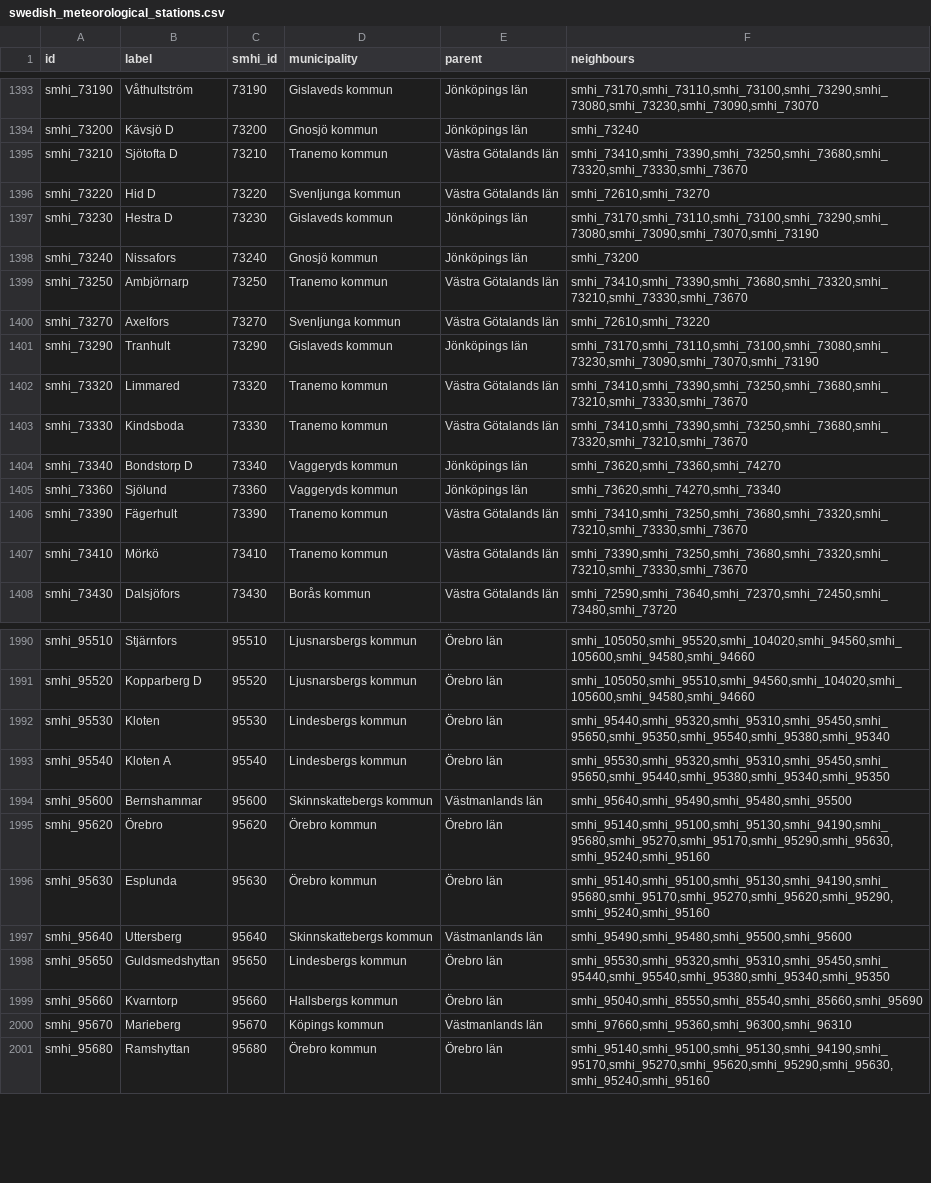
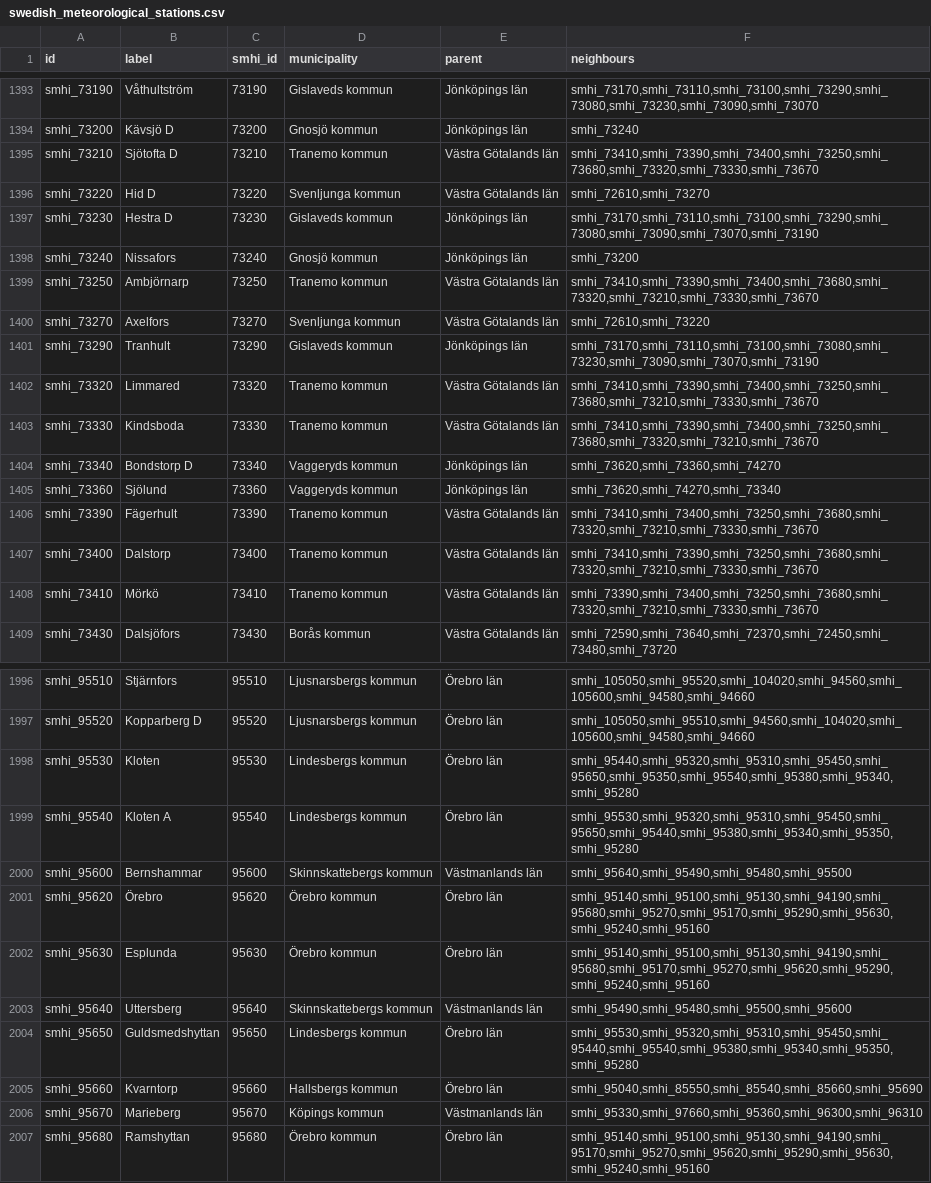
Before and after one commit to marple-newsrobot/marple-datatypes, a CSV file: misc/swedish_meteorological_stations.csv, drawn as a sheet; only a part is shown, gaps mark what is left out; the diff covers the shown part only.

```diff
--- a/misc/swedish_meteorological_stations.csv
+++ b/misc/swedish_meteorological_stations.csv
@@ -1394,3 +1394,3 @@ smhi_73190,Våthultström,73190,Gislaveds kommun,Jönköpings län,"smhi_73170,s
 smhi_73200,Kävsjö D,73200,Gnosjö kommun,Jönköpings län,smhi_73240
-smhi_73210,Sjötofta D,73210,Tranemo kommun,Västra Götalands län,"smhi_73410,smhi_73390,smhi_73250,smhi_73680,smhi_73320,smhi_73330,smhi_73670"
+smhi_73210,Sjötofta D,73210,Tranemo kommun,Västra Götalands län,"smhi_73410,smhi_73390,smhi_73400,smhi_73250,smhi_73680,smhi_73320,smhi_73330,smhi_73670"
 smhi_73220,Hid D,73220,Svenljunga kommun,Västra Götalands län,"smhi_72610,smhi_73270"
@@ -1398,11 +1398,12 @@ smhi_73230,Hestra D,73230,Gislaveds kommun,Jönköpings län,"smhi_73170,smhi_73
 smhi_73240,Nissafors,73240,Gnosjö kommun,Jönköpings län,smhi_73200
-smhi_73250,Ambjörnarp,73250,Tranemo kommun,Västra Götalands län,"smhi_73410,smhi_73390,smhi_73680,smhi_73320,smhi_73210,smhi_73330,smhi_73670"
+smhi_73250,Ambjörnarp,73250,Tranemo kommun,Västra Götalands län,"smhi_73410,smhi_73390,smhi_73400,smhi_73680,smhi_73320,smhi_73210,smhi_73330,smhi_73670"
 smhi_73270,Axelfors,73270,Svenljunga kommun,Västra Götalands län,"smhi_72610,smhi_73220"
 smhi_73290,Tranhult,73290,Gislaveds kommun,Jönköpings län,"smhi_73170,smhi_73110,smhi_73100,smhi_73080,smhi_73230,smhi_73090,smhi_73070,smhi_73190"
-smhi_73320,Limmared,73320,Tranemo kommun,Västra Götalands län,"smhi_73410,smhi_73390,smhi_73250,smhi_73680,smhi_73210,smhi_73330,smhi_73670"
-smhi_73330,Kindsboda,73330,Tranemo kommun,Västra Götalands län,"smhi_73410,smhi_73390,smhi_73250,smhi_73680,smhi_73320,smhi_73210,smhi_73670"
+smhi_73320,Limmared,73320,Tranemo kommun,Västra Götalands län,"smhi_73410,smhi_73390,smhi_73400,smhi_73250,smhi_73680,smhi_73210,smhi_73330,smhi_73670"
+smhi_73330,Kindsboda,73330,Tranemo kommun,Västra Götalands län,"smhi_73410,smhi_73390,smhi_73400,smhi_73250,smhi_73680,smhi_73320,smhi_73210,smhi_73670"
 smhi_73340,Bondstorp D,73340,Vaggeryds kommun,Jönköpings län,"smhi_73620,smhi_73360,smhi_74270"
 smhi_73360,Sjölund,73360,Vaggeryds kommun,Jönköpings län,"smhi_73620,smhi_74270,smhi_73340"
-smhi_73390,Fägerhult,73390,Tranemo kommun,Västra Götalands län,"smhi_73410,smhi_73250,smhi_73680,smhi_73320,smhi_73210,smhi_73330,smhi_73670"
-smhi_73410,Mörkö,73410,Tranemo kommun,Västra Götalands län,"smhi_73390,smhi_73250,smhi_73680,smhi_73320,smhi_73210,smhi_73330,smhi_73670"
+smhi_73390,Fägerhult,73390,Tranemo kommun,Västra Götalands län,"smhi_73410,smhi_73400,smhi_73250,smhi_73680,smhi_73320,smhi_73210,smhi_73330,smhi_73670"
+smhi_73400,Dalstorp,73400,Tranemo kommun,Västra Götalands län,"smhi_73410,smhi_73390,smhi_73250,smhi_73680,smhi_73320,smhi_73210,smhi_73330,smhi_73670"
+smhi_73410,Mörkö,73410,Tranemo kommun,Västra Götalands län,"smhi_73390,smhi_73400,smhi_73250,smhi_73680,smhi_73320,smhi_73210,smhi_73330,smhi_73670"
 smhi_73430,Dalsjöfors,73430,Borås kommun,Västra Götalands län,"smhi_72590,smhi_73640,smhi_72370,smhi_72450,smhi_73480,smhi_73720"
@@ -1991,4 +1997,4 @@ smhi_95510,Stjärnfors,95510,Ljusnarsbergs kommun,Örebro län,"smhi_105050,smhi
 smhi_95520,Kopparberg D,95520,Ljusnarsbergs kommun,Örebro län,"smhi_105050,smhi_95510,smhi_94560,smhi_104020,smhi_105600,smhi_94580,smhi_94660"
-smhi_95530,Kloten,95530,Lindesbergs kommun,Örebro län,"smhi_95440,smhi_95320,smhi_95310,smhi_95450,smhi_95650,smhi_95350,smhi_95540,smhi_95380,smhi_95340"
-smhi_95540,Kloten A,95540,Lindesbergs kommun,Örebro län,"smhi_95530,smhi_95320,smhi_95310,smhi_95450,smhi_95650,smhi_95440,smhi_95380,smhi_95340,smhi_95350"
+smhi_95530,Kloten,95530,Lindesbergs kommun,Örebro län,"smhi_95440,smhi_95320,smhi_95310,smhi_95450,smhi_95650,smhi_95350,smhi_95540,smhi_95380,smhi_95340,smhi_95280"
+smhi_95540,Kloten A,95540,Lindesbergs kommun,Örebro län,"smhi_95530,smhi_95320,smhi_95310,smhi_95450,smhi_95650,smhi_95440,smhi_95380,smhi_95340,smhi_95350,smhi_95280"
 smhi_95600,Bernshammar,95600,Skinnskattebergs kommun,Västmanlands län,"smhi_95640,smhi_95490,smhi_95480,smhi_95500"
@@ -1997,5 +2003,5 @@ smhi_95630,Esplunda,95630,Örebro kommun,Örebro län,"smhi_95140,smhi_95100,smh
 smhi_95640,Uttersberg,95640,Skinnskattebergs kommun,Västmanlands län,"smhi_95490,smhi_95480,smhi_95500,smhi_95600"
-smhi_95650,Guldsmedshyttan,95650,Lindesbergs kommun,Örebro län,"smhi_95530,smhi_95320,smhi_95310,smhi_95450,smhi_95440,smhi_95540,smhi_95380,smhi_95340,smhi_95350"
+smhi_95650,Guldsmedshyttan,95650,Lindesbergs kommun,Örebro län,"smhi_95530,smhi_95320,smhi_95310,smhi_95450,smhi_95440,smhi_95540,smhi_95380,smhi_95340,smhi_95350,smhi_95280"
 smhi_95660,Kvarntorp,95660,Hallsbergs kommun,Örebro län,"smhi_95040,smhi_85550,smhi_85540,smhi_85660,smhi_95690"
-smhi_95670,Marieberg,95670,Köpings kommun,Västmanlands län,"smhi_97660,smhi_95360,smhi_96300,smhi_96310"
+smhi_95670,Marieberg,95670,Köpings kommun,Västmanlands län,"smhi_95330,smhi_97660,smhi_95360,smhi_96300,smhi_96310"
 smhi_95680,Ramshyttan,95680,Örebro kommun,Örebro län,"smhi_95140,smhi_95100,smhi_95130,smhi_94190,smhi_95170,smhi_95270,smhi_95620,smhi_95290,smhi_95630,smhi_95240,smhi_95160"
```
Also changed, not shown: 5 added rows and 40 edited cells elsewhere in this file.
